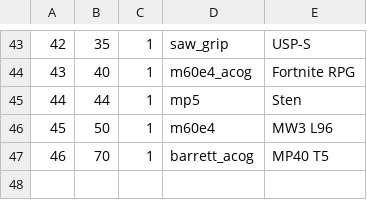
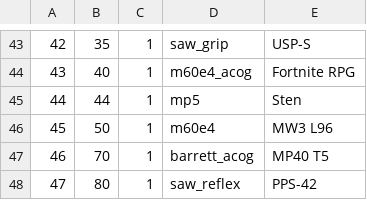
Before and after one commit to Iswenzz/SR-Deathrun, a CSV file: assets/mp/itemTable.csv, drawn as a sheet; only a part is shown, gaps mark what is left out.

```diff
--- a/assets/mp/itemTable.csv
+++ b/assets/mp/itemTable.csv
@@ -47 +47,2 @@
 46,70,1,barrett_acog,MP40 T5,
+47,80,1,saw_reflex,PPS-42,
```
Also changed, not shown: assets/mod.csv, 1 other file.
